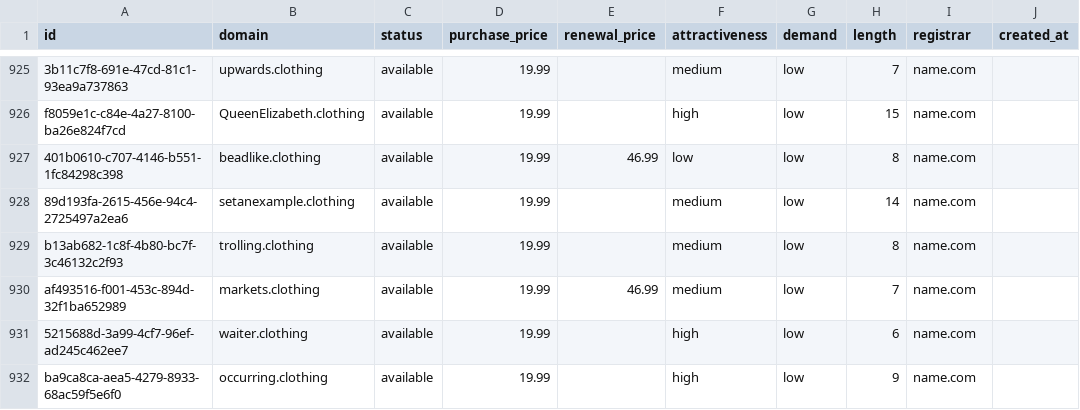
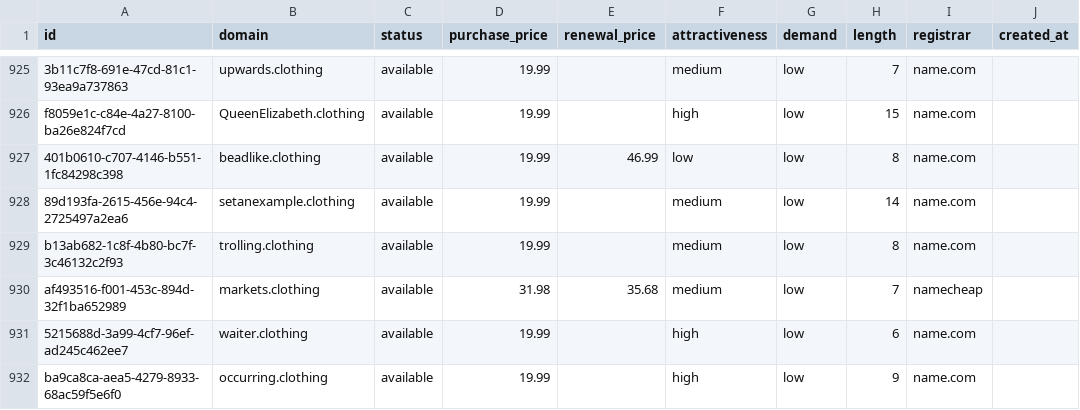
Before and after one commit to UniqueDomains/clothing-oneword-domains, a CSV file: clothing.csv, drawn as a sheet; only a part is shown, gaps mark what is left out; the diff names each change by its address in the sheet, - before the commit and + after, or states it on an @@ line.

Commit message:
Domains update

```diff
--- a/clothing.csv
+++ b/clothing.csv
-D930 (purchase_price): 19.99
+D930 (purchase_price): 31.98
-E930 (renewal_price): 46.99
+E930 (renewal_price): 35.68
-I930 (registrar): name.com
+I930 (registrar): namecheap
```
Also changed, not shown: 4 other files.
